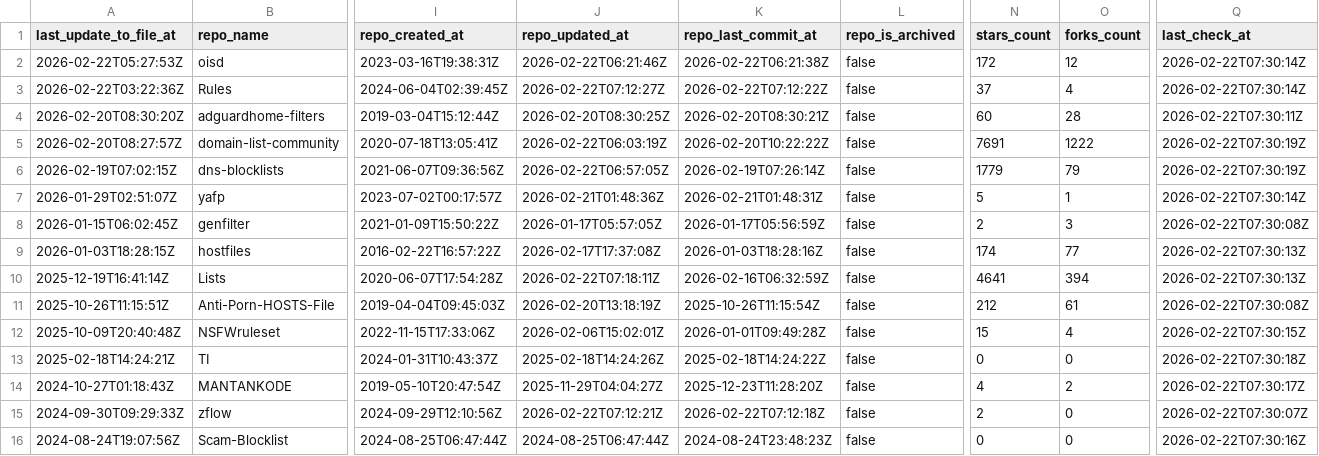
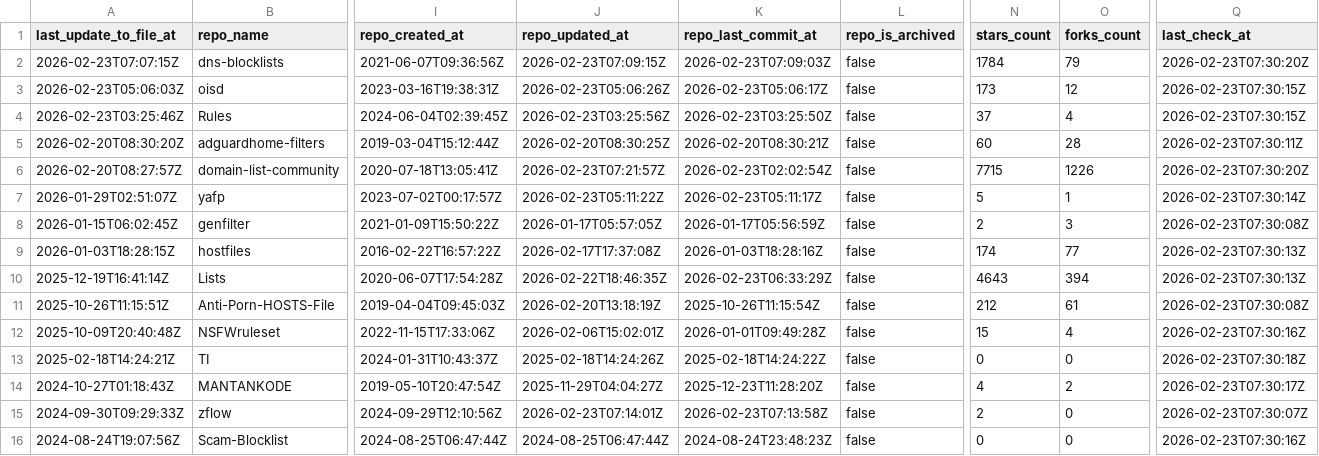
Before and after one commit to omkar861856/porn-domains, a CSV file: blacklist/bl-sources.csv, drawn as a sheet; only a part is shown, gaps mark what is left out; removed rows and columns are numbered as before the commit, all else as after; rows hold the shown columns only; the diff covers the shown part only; the diff names each change by its address in the sheet, - before the commit and + after, or states it on an @@ line.

Commit message:
[AUTO] Rebuild CSV files for sources
Runtime: 00h:00m:19s

```diff
--- a/blacklist/bl-sources.csv
+++ b/blacklist/bl-sources.csv
+row 2: 2026-02-23T07:07:15Z | dns-blocklists | 2021-06-07T09:36:56Z | 2026-02-23T07:09:15Z | 2026-02-23T07:09:03Z | false | 1784 | 79 | 2026-02-23T07:30:20Z
-A3 (last_update_to_file_at): 2026-02-22T05:27:53Z
+A3 (last_update_to_file_at): 2026-02-23T05:06:03Z
-J3 (repo_updated_at): 2026-02-22T06:21:46Z
+J3 (repo_updated_at): 2026-02-23T05:06:26Z
-K3 (repo_last_commit_at): 2026-02-22T06:21:38Z
+K3 (repo_last_commit_at): 2026-02-23T05:06:17Z
-N3 (stars_count): 172
+N3 (stars_count): 173
-Q3:Q4 (last_check_at): 2026-02-22T07:30:14Z
+Q3:Q4 (last_check_at): 2026-02-23T07:30:15Z
-A4 (last_update_to_file_at): 2026-02-22T03:22:36Z
+A4 (last_update_to_file_at): 2026-02-23T03:25:46Z
-J4 (repo_updated_at): 2026-02-22T07:12:27Z
+J4 (repo_updated_at): 2026-02-23T03:25:56Z
-K4 (repo_last_commit_at): 2026-02-22T07:12:22Z
+K4 (repo_last_commit_at): 2026-02-23T03:25:50Z
-Q5 (last_check_at): 2026-02-22T07:30:11Z
+Q5 (last_check_at): 2026-02-23T07:30:11Z
-J6 (repo_updated_at): 2026-02-22T06:03:19Z
+J6 (repo_updated_at): 2026-02-23T07:21:57Z
-K6 (repo_last_commit_at): 2026-02-20T10:22:22Z
+K6 (repo_last_commit_at): 2026-02-23T02:02:54Z
-N6 (stars_count): 7691
+N6 (stars_count): 7715
-O6 (forks_count): 1222
+O6 (forks_count): 1226
-Q6 (last_check_at): 2026-02-22T07:30:19Z
+Q6 (last_check_at): 2026-02-23T07:30:20Z
-row 6: 2026-02-19T07:02:15Z | dns-blocklists | 2021-06-07T09:36:56Z | 2026-02-22T06:57:05Z | 2026-02-19T07:26:14Z | false | 1779 | 79 | 2026-02-22T07:30:19Z
-J7 (repo_updated_at): 2026-02-21T01:48:36Z
+J7 (repo_updated_at): 2026-02-23T05:11:22Z
-K7 (repo_last_commit_at): 2026-02-21T01:48:31Z
+K7 (repo_last_commit_at): 2026-02-23T05:11:17Z
-Q7 (last_check_at): 2026-02-22T07:30:14Z
+Q7 (last_check_at): 2026-02-23T07:30:14Z
-Q8 (last_check_at): 2026-02-22T07:30:08Z
+Q8 (last_check_at): 2026-02-23T07:30:08Z
-Q9:Q10 (last_check_at): 2026-02-22T07:30:13Z
+Q9:Q10 (last_check_at): 2026-02-23T07:30:13Z
-J10 (repo_updated_at): 2026-02-22T07:18:11Z
+J10 (repo_updated_at): 2026-02-22T18:46:35Z
-K10 (repo_last_commit_at): 2026-02-16T06:32:59Z
+K10 (repo_last_commit_at): 2026-02-23T06:33:29Z
-N10 (stars_count): 4641
+N10 (stars_count): 4643
-Q11 (last_check_at): 2026-02-22T07:30:08Z
+Q11 (last_check_at): 2026-02-23T07:30:08Z
-Q12 (last_check_at): 2026-02-22T07:30:15Z
+Q12 (last_check_at): 2026-02-23T07:30:16Z
-Q13 (last_check_at): 2026-02-22T07:30:18Z
+Q13 (last_check_at): 2026-02-23T07:30:18Z
-Q14 (last_check_at): 2026-02-22T07:30:17Z
+Q14 (last_check_at): 2026-02-23T07:30:17Z
-J15 (repo_updated_at): 2026-02-22T07:12:21Z
+J15 (repo_updated_at): 2026-02-23T07:14:01Z
-K15 (repo_last_commit_at): 2026-02-22T07:12:18Z
+K15 (repo_last_commit_at): 2026-02-23T07:13:58Z
-Q15 (last_check_at): 2026-02-22T07:30:07Z
+Q15 (last_check_at): 2026-02-23T07:30:07Z
-Q16 (last_check_at): 2026-02-22T07:30:16Z
+Q16 (last_check_at): 2026-02-23T07:30:16Z
```
Also changed, not shown: 29 edited cells elsewhere in this file.
